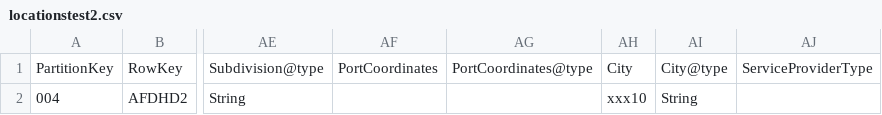
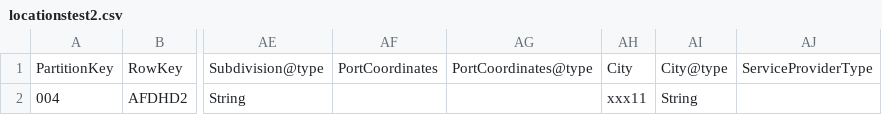
Before and after one commit to tiagoalmeidadarosa/update-static-data-in-azure-table-storage, a CSV file: UpdateStaticDataInAzureTableStorage/locationstest2.csv, drawn as a sheet; only a part is shown, gaps mark what is left out; the diff names each change by its address in the sheet, - before the commit and + after, or states it on an @@ line.

```diff
--- a/UpdateStaticDataInAzureTableStorage/locationstest2.csv
+++ b/UpdateStaticDataInAzureTableStorage/locationstest2.csv
-AH2: xxx10
+AH2: xxx11
```
Also changed, not shown: UpdateStaticDataInAzureTableStorage/locationstest.csv.
